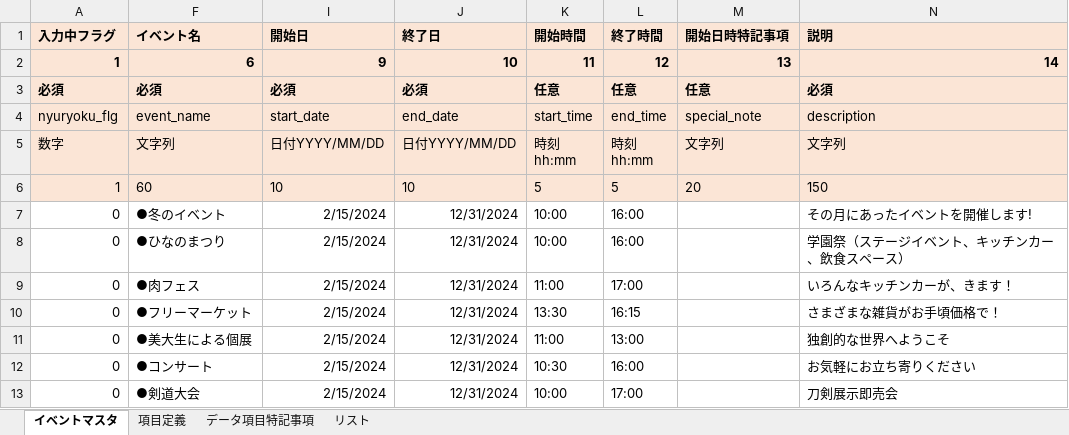
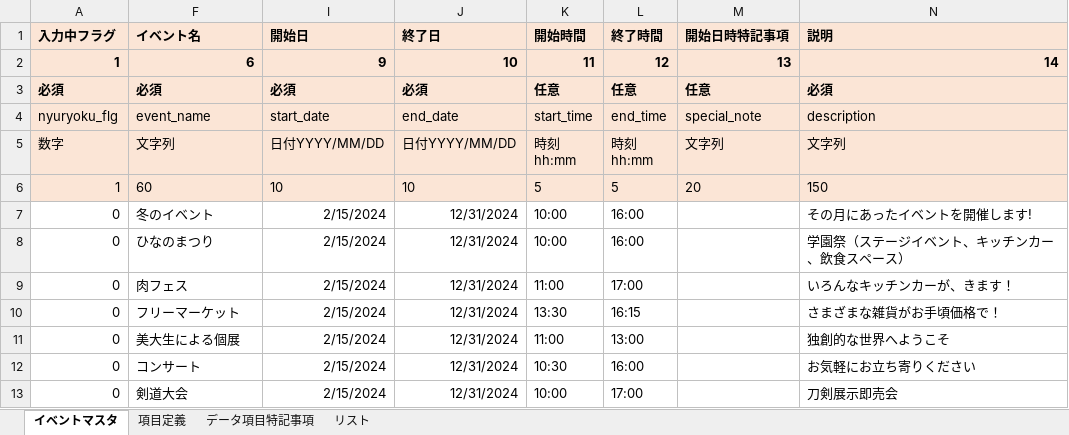
Before and after one commit to takamatsu-city/manabizukan-map, an Excel workbook: data.xlsm, sheet イベントマスタ, drawn as a sheet; only a part is shown; values as stored, in another font and other column widths than the file's, no borders; conditional formats not drawn; the diff covers the shown part only; the diff names each change by its address in the sheet, - before the commit and + after, or states it on an @@ line.

Commit message:
テスト②2.15

```diff
--- a/data.xlsm (sheet イベントマスタ)
+++ b/data.xlsm (sheet イベントマスタ)
-F7 (イベント名): ●冬のイベント
+F7 (イベント名): 冬のイベント
-F8 (イベント名): ●ひなのまつり
+F8 (イベント名): ひなのまつり
-F9 (イベント名): ●肉フェス
+F9 (イベント名): 肉フェス
-F10 (イベント名): ●フリーマーケット
+F10 (イベント名): フリーマーケット
-F11 (イベント名): ●美大生による個展
+F11 (イベント名): 美大生による個展
-F12 (イベント名): ●コンサート
+F12 (イベント名): コンサート
-F13 (イベント名): ●剣道大会
+F13 (イベント名): 剣道大会
```
Also changed, not shown: 1 added row, 1 removed row and 536 edited cells elsewhere in this sheet.
